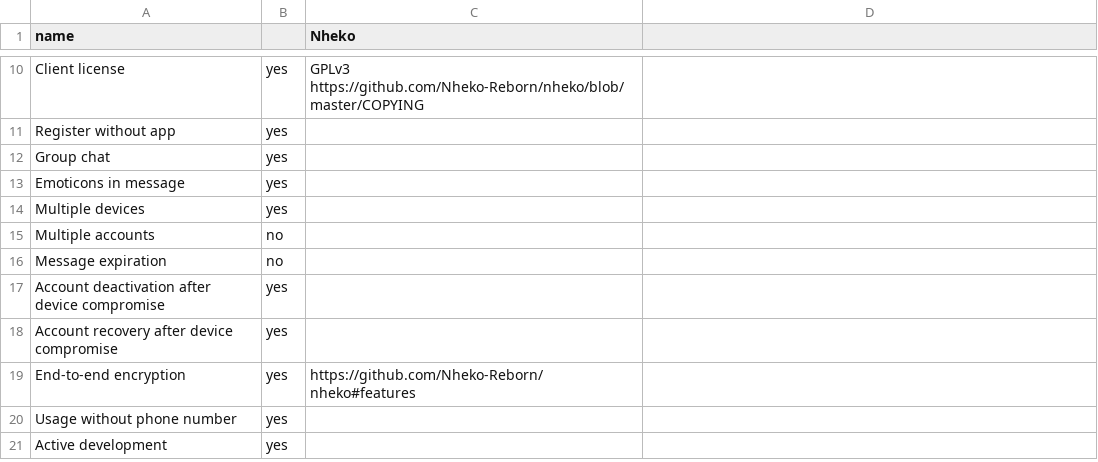
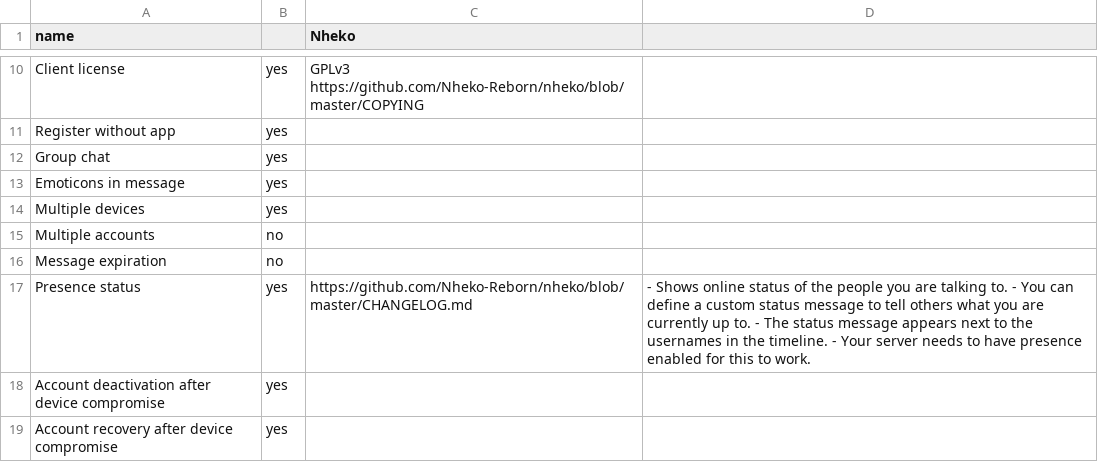
Before and after one commit to bkil/secuchart, a CSV file: data/nheko.csv, drawn as a sheet; only a part is shown, gaps mark what is left out; the shorter side is filled out with more unchanged rows.

Commit message:
Presence updates

```diff
--- a/data/nheko.csv
+++ b/data/nheko.csv
@@ -16,2 +16,3 @@ Multiple accounts;no;;
 Message expiration;no;;
+Presence status;yes;https://github.com/Nheko-Reborn/nheko/blob/master/CHANGELOG.md;- Shows online status of the people you are talking to. - You can define a custom status message to tell others what you are currently up to. - The status message appears next to the usernames in the timeline. - Your server needs to have presence enabled for this to work.
 Account deactivation after device compromise;yes;;
```
Also changed, not shown: data/briar.csv, data/nekogramx.csv, 5 other files.
